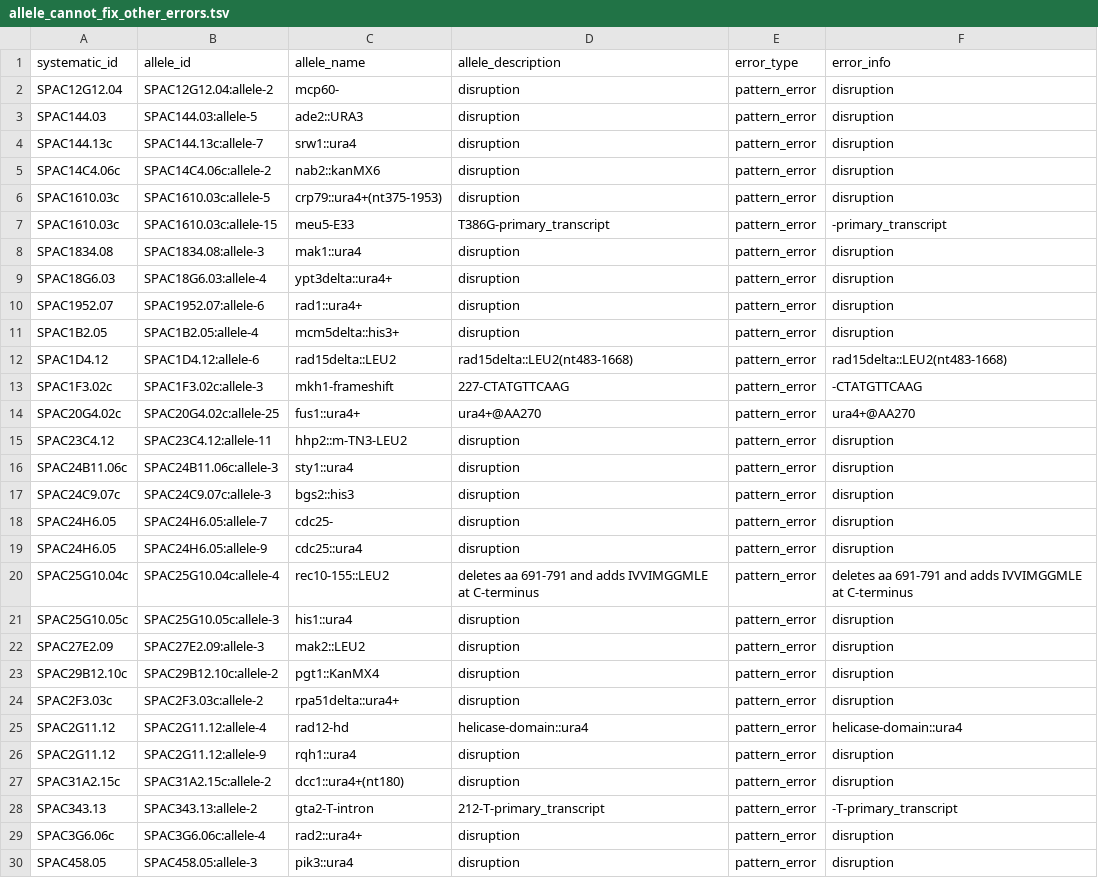
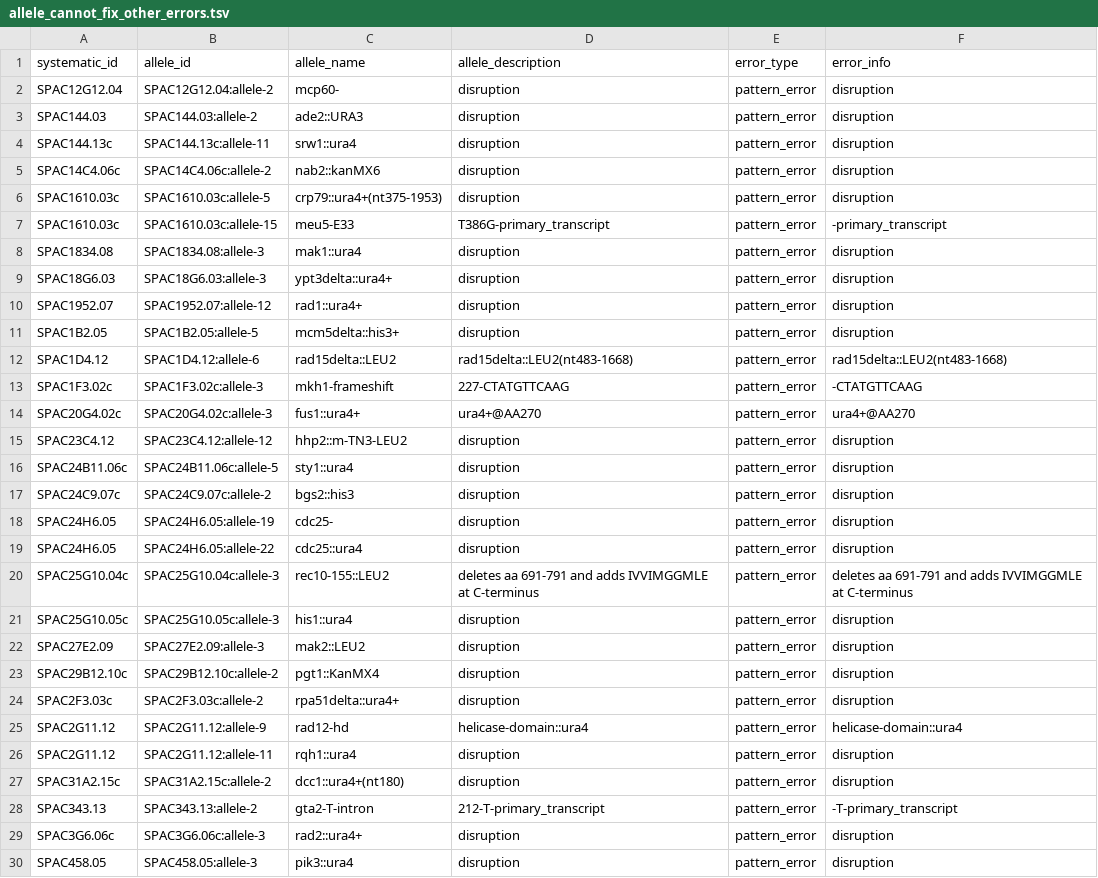
Before and after one commit to pombase/allele_qc, a TSV file: results/allele_cannot_fix_other_errors.tsv, drawn as a sheet; only a part is shown; the diff covers the shown part only.

```diff
--- a/results/allele_cannot_fix_other_errors.tsv
+++ b/results/allele_cannot_fix_other_errors.tsv
@@ -2,4 +2,4 @@ systematic_id	allele_id	allele_name	allele_description	error_type	error_info
 SPAC12G12.04	SPAC12G12.04:allele-2	mcp60-	disruption	pattern_error	disruption
-SPAC144.03	SPAC144.03:allele-5	ade2::URA3	disruption	pattern_error	disruption
-SPAC144.13c	SPAC144.13c:allele-7	srw1::ura4	disruption	pattern_error	disruption
+SPAC144.03	SPAC144.03:allele-2	ade2::URA3	disruption	pattern_error	disruption
+SPAC144.13c	SPAC144.13c:allele-11	srw1::ura4	disruption	pattern_error	disruption
 SPAC14C4.06c	SPAC14C4.06c:allele-2	nab2::kanMX6	disruption	pattern_error	disruption
@@ -8,14 +8,14 @@ SPAC1610.03c	SPAC1610.03c:allele-15	meu5-E33	T386G-primary_transcript	pattern_er
 SPAC1834.08	SPAC1834.08:allele-3	mak1::ura4	disruption	pattern_error	disruption
-SPAC18G6.03	SPAC18G6.03:allele-4	ypt3delta::ura4+	disruption	pattern_error	disruption
-SPAC1952.07	SPAC1952.07:allele-6	rad1::ura4+	disruption	pattern_error	disruption
-SPAC1B2.05	SPAC1B2.05:allele-4	mcm5delta::his3+	disruption	pattern_error	disruption
+SPAC18G6.03	SPAC18G6.03:allele-3	ypt3delta::ura4+	disruption	pattern_error	disruption
+SPAC1952.07	SPAC1952.07:allele-12	rad1::ura4+	disruption	pattern_error	disruption
+SPAC1B2.05	SPAC1B2.05:allele-5	mcm5delta::his3+	disruption	pattern_error	disruption
 SPAC1D4.12	SPAC1D4.12:allele-6	rad15delta::LEU2	rad15delta::LEU2(nt483-1668)	pattern_error	rad15delta::LEU2(nt483-1668)
 SPAC1F3.02c	SPAC1F3.02c:allele-3	mkh1-frameshift	227-CTATGTTCAAG	pattern_error	-CTATGTTCAAG
-SPAC20G4.02c	SPAC20G4.02c:allele-25	fus1::ura4+	ura4+@AA270	pattern_error	ura4+@AA270
-SPAC23C4.12	SPAC23C4.12:allele-11	hhp2::m-TN3-LEU2	disruption	pattern_error	disruption
-SPAC24B11.06c	SPAC24B11.06c:allele-3	sty1::ura4	disruption	pattern_error	disruption
-SPAC24C9.07c	SPAC24C9.07c:allele-3	bgs2::his3	disruption	pattern_error	disruption
-SPAC24H6.05	SPAC24H6.05:allele-7	cdc25-	disruption	pattern_error	disruption
-SPAC24H6.05	SPAC24H6.05:allele-9	cdc25::ura4	disruption	pattern_error	disruption
-SPAC25G10.04c	SPAC25G10.04c:allele-4	rec10-155::LEU2	deletes aa 691-791 and adds IVVIMGGMLE at C-terminus	pattern_error	deletes aa 691-791 and adds IVVIMGGMLE at C-terminus
+SPAC20G4.02c	SPAC20G4.02c:allele-3	fus1::ura4+	ura4+@AA270	pattern_error	ura4+@AA270
+SPAC23C4.12	SPAC23C4.12:allele-12	hhp2::m-TN3-LEU2	disruption	pattern_error	disruption
+SPAC24B11.06c	SPAC24B11.06c:allele-5	sty1::ura4	disruption	pattern_error	disruption
+SPAC24C9.07c	SPAC24C9.07c:allele-2	bgs2::his3	disruption	pattern_error	disruption
+SPAC24H6.05	SPAC24H6.05:allele-19	cdc25-	disruption	pattern_error	disruption
+SPAC24H6.05	SPAC24H6.05:allele-22	cdc25::ura4	disruption	pattern_error	disruption
+SPAC25G10.04c	SPAC25G10.04c:allele-3	rec10-155::LEU2	deletes aa 691-791 and adds IVVIMGGMLE at C-terminus	pattern_error	deletes aa 691-791 and adds IVVIMGGMLE at C-terminus
 SPAC25G10.05c	SPAC25G10.05c:allele-3	his1::ura4	disruption	pattern_error	disruption
@@ -24,7 +24,7 @@ SPAC29B12.10c	SPAC29B12.10c:allele-2	pgt1::KanMX4	disruption	pattern_error	disru
 SPAC2F3.03c	SPAC2F3.03c:allele-2	rpa51delta::ura4+	disruption	pattern_error	disruption
-SPAC2G11.12	SPAC2G11.12:allele-4	rad12-hd	helicase-domain::ura4	pattern_error	helicase-domain::ura4
-SPAC2G11.12	SPAC2G11.12:allele-9	rqh1::ura4	disruption	pattern_error	disruption
+SPAC2G11.12	SPAC2G11.12:allele-9	rad12-hd	helicase-domain::ura4	pattern_error	helicase-domain::ura4
+SPAC2G11.12	SPAC2G11.12:allele-11	rqh1::ura4	disruption	pattern_error	disruption
 SPAC31A2.15c	SPAC31A2.15c:allele-2	dcc1::ura4+(nt180)	disruption	pattern_error	disruption
 SPAC343.13	SPAC343.13:allele-2	gta2-T-intron	212-T-primary_transcript	pattern_error	-T-primary_transcript
-SPAC3G6.06c	SPAC3G6.06c:allele-4	rad2::ura4+	disruption	pattern_error	disruption
+SPAC3G6.06c	SPAC3G6.06c:allele-3	rad2::ura4+	disruption	pattern_error	disruption
 SPAC458.05	SPAC458.05:allele-3	pik3::ura4	disruption	pattern_error	disruption
```
Also changed, not shown: 2 added rows and 56 edited cells elsewhere in this file, results/allele_auto_fix.tsv, results/protein_modification_cannot_fix_other_errors.tsv, 7 other files.
